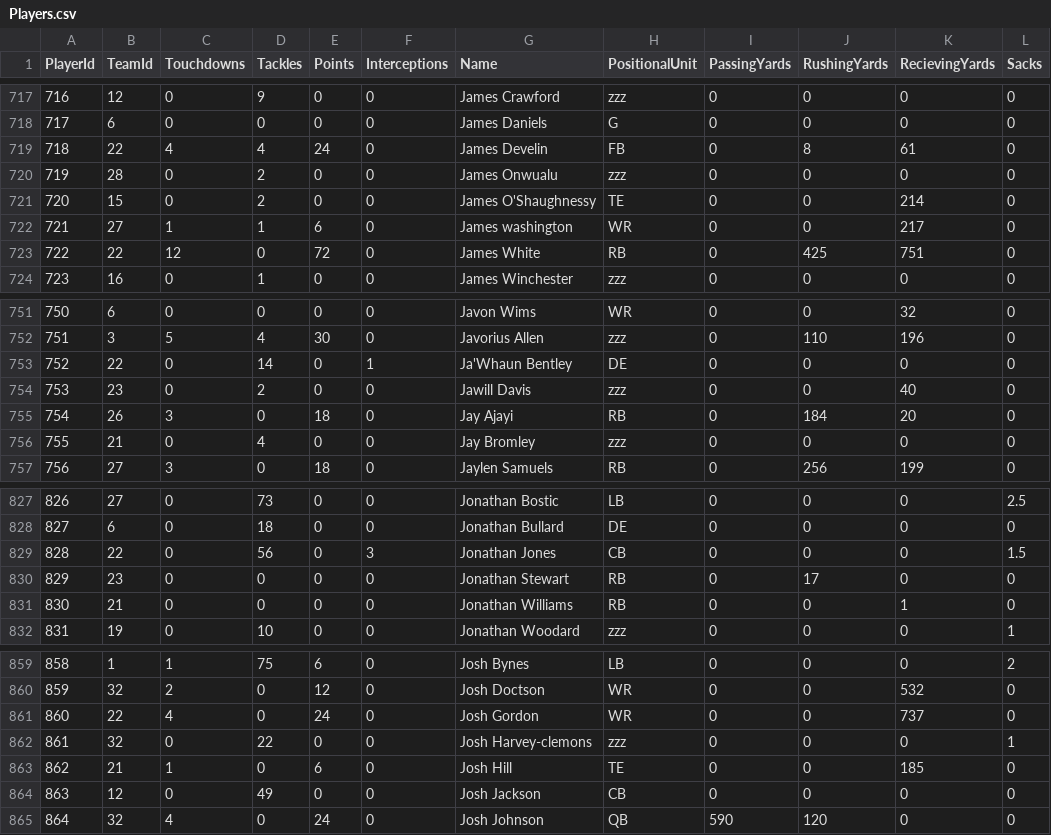
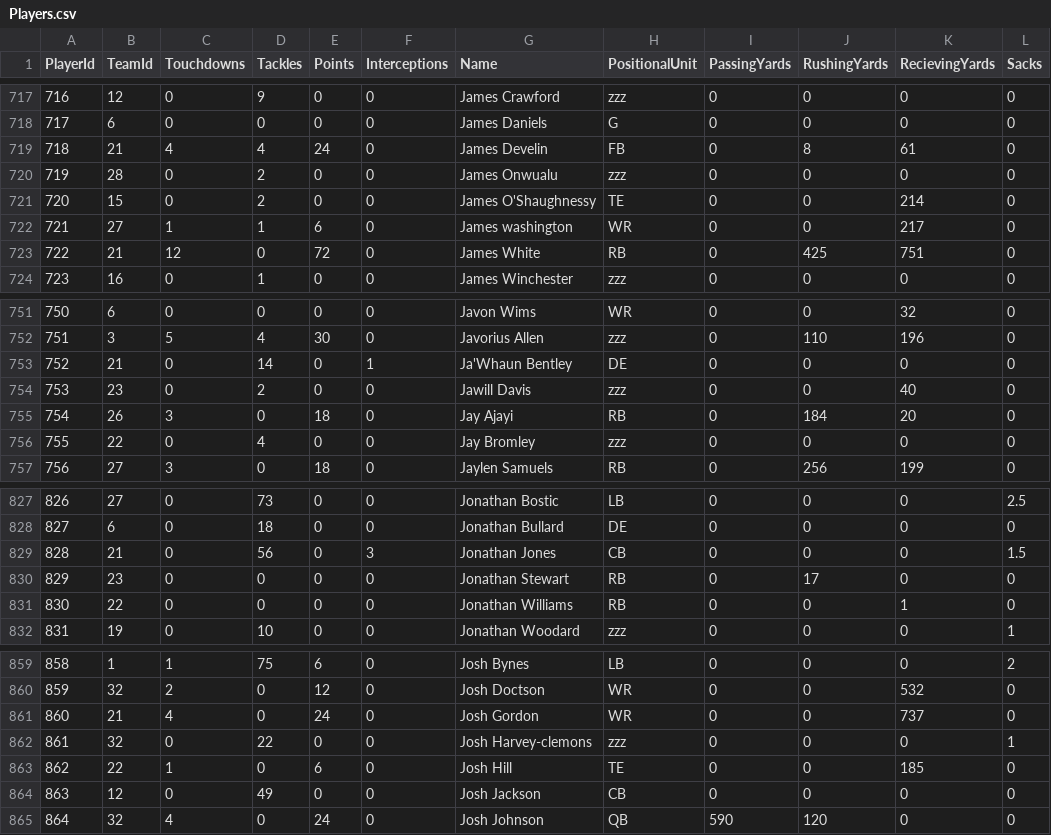
Before and after one commit to TheLizard9110/560-Final-Project, a CSV file: DB_CSV/Players.csv, drawn as a sheet; only a part is shown, gaps mark what is left out; the diff covers the shown part only; the diff names each change by its address in the sheet, - before the commit and + after, or states it on an @@ line.

Commit message:
corrected team Ids

```diff
--- a/DB_CSV/Players.csv
+++ b/DB_CSV/Players.csv
-B719 (TeamId): 22
+B719 (TeamId): 21
-B723 (TeamId): 22
+B723 (TeamId): 21
-B753 (TeamId): 22
+B753 (TeamId): 21
-B756 (TeamId): 21
+B756 (TeamId): 22
-B829 (TeamId): 22
+B829 (TeamId): 21
-B831 (TeamId): 21
+B831 (TeamId): 22
-B861 (TeamId): 22
+B861 (TeamId): 21
-B863 (TeamId): 21
+B863 (TeamId): 22
```
Also changed, not shown: 92 edited cells elsewhere in this file.
